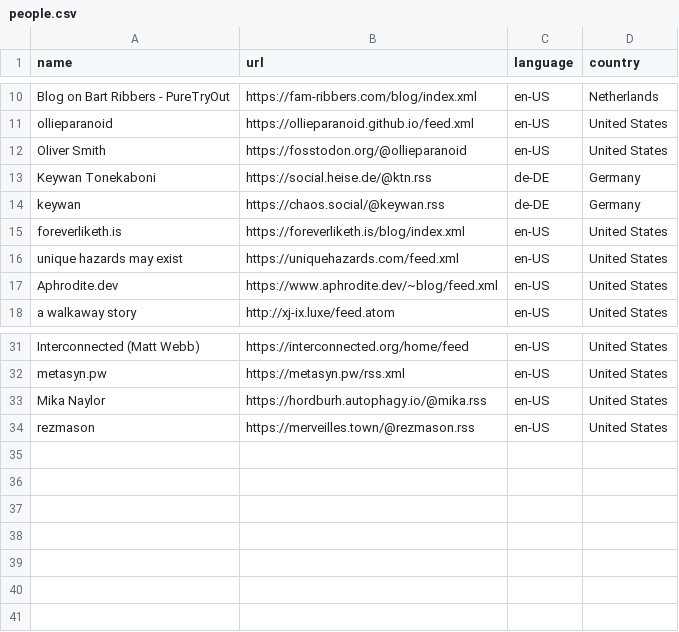
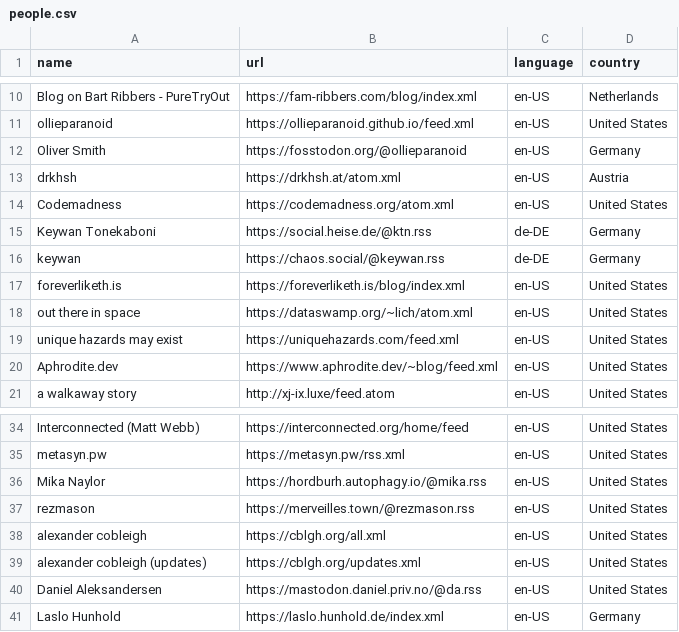
Before and after one commit to ThUnD3r-Gr33n/Slixfeed, a CSV file: datasets/news/people.csv, drawn as a sheet; only a part is shown, gaps mark what is left out.

```diff
--- a/datasets/news/people.csv
+++ b/datasets/news/people.csv
@@ -11,3 +11,5 @@ Blog on Bart Ribbers - PureTryOut, https://fam-ribbers.com/blog/index.xml, en-US
 ollieparanoid, https://ollieparanoid.github.io/feed.xml, en-US, United States
-Oliver Smith, https://fosstodon.org/@ollieparanoid, en-US, United States
+Oliver Smith, https://fosstodon.org/@ollieparanoid, en-US, Germany
+drkhsh, https://drkhsh.at/atom.xml, en-US, Austria
+Codemadness, https://codemadness.org/atom.xml, en-US, United States
 Keywan Tonekaboni, https://social.heise.de/@ktn.rss, de-DE, Germany
@@ -15,2 +17,3 @@ keywan, https://chaos.social/@keywan.rss, de-DE, Germany
 foreverliketh.is, https://foreverliketh.is/blog/index.xml, en-US, United States
+out there in space, https://dataswamp.org/~lich/atom.xml, en-US, United States
 unique hazards may exist, https://uniquehazards.com/feed.xml, en-US, United States
@@ -34 +37,5 @@ Mika Naylor, https://hordburh.autophagy.io/@mika.rss, en-US, United States
 rezmason, https://merveilles.town/@rezmason.rss, en-US, United States
+alexander cobleigh, https://cblgh.org/all.xml, en-US, United States
+alexander cobleigh (updates), https://cblgh.org/updates.xml, en-US, United States
+Daniel Aleksandersen, https://mastodon.daniel.priv.no/@da.rss, en-US, United States
+Laslo Hunhold, https://laslo.hunhold.de/index.xml, en-US, Germany
```
Also changed, not shown: datasets/news/bsd_linux_unix.csv, datasets/news/computer.csv, 54 other files.
